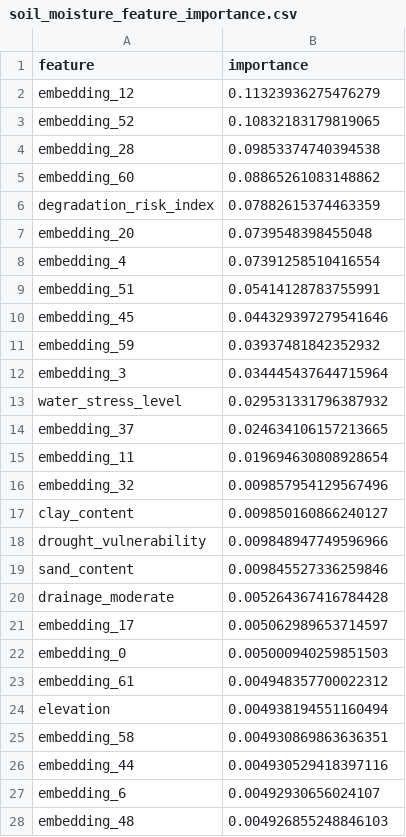
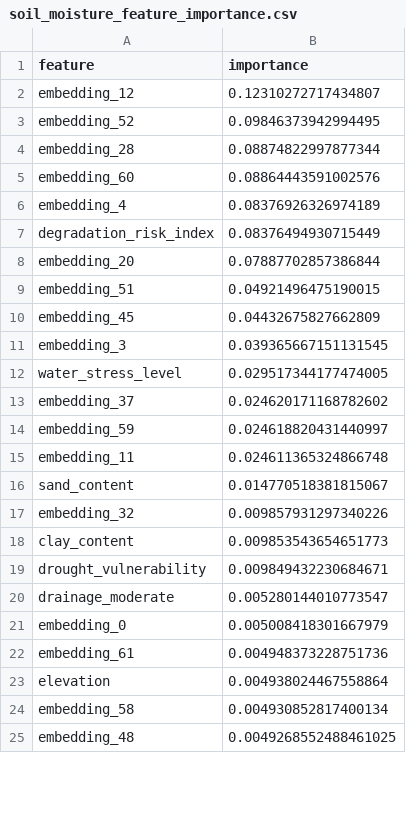
Before and after one commit to tim7en/alphaearth, a CSV file: alphaearth-uz/alphaearth-uz/tables/soil_moisture_feature_importance.csv, drawn as a sheet; only a part is shown; the diff covers the shown part only.

```diff
--- a/alphaearth-uz/alphaearth-uz/tables/soil_moisture_feature_importance.csv
+++ b/alphaearth-uz/alphaearth-uz/tables/soil_moisture_feature_importance.csv
@@ -1,28 +1,25 @@
 feature,importance
-embedding_12,0.11323936275476279
-embedding_52,0.10832183179819065
-embedding_28,0.09853374740394538
-embedding_60,0.08865261083148862
-degradation_risk_index,0.07882615374463359
-embedding_20,0.0739548398455048
-embedding_4,0.07391258510416554
-embedding_51,0.05414128783755991
-embedding_45,0.044329397279541646
-embedding_59,0.03937481842352932
-embedding_3,0.034445437644715964
-water_stress_level,0.029531331796387932
-embedding_37,0.024634106157213665
-embedding_11,0.019694630808928654
-embedding_32,0.009857954129567496
-clay_content,0.009850160866240127
-drought_vulnerability,0.009848947749596966
-sand_content,0.009845527336259846
-drainage_moderate,0.005264367416784428
-embedding_17,0.005062989653714597
-embedding_0,0.005000940259851503
-embedding_61,0.004948357700022312
-elevation,0.004938194551160494
-embedding_58,0.004930869863636351
-embedding_44,0.004930529418397116
-embedding_6,0.00492930656024107
-embedding_48,0.004926855248846103
+embedding_12,0.12310272717434807
+embedding_52,0.09846373942994495
+embedding_28,0.08874822997877344
+embedding_60,0.08864443591002576
+embedding_4,0.08376926326974189
+degradation_risk_index,0.08376494930715449
+embedding_20,0.07887702857386844
+embedding_51,0.04921496475190015
+embedding_45,0.04432675827662809
+embedding_3,0.039365667151131545
+water_stress_level,0.029517344177474005
+embedding_37,0.024620171168782602
+embedding_59,0.024618820431440997
+embedding_11,0.024611365324866748
+sand_content,0.014770518381815067
+embedding_32,0.009857931297340226
+clay_content,0.009853543654651773
+drought_vulnerability,0.009849432230684671
+drainage_moderate,0.005280144010773547
+embedding_0,0.005008418301667979
+embedding_61,0.004948373228751736
+elevation,0.004938024467558864
+embedding_58,0.004930852817400134
+embedding_48,0.0049268552488461025
```
Also changed, not shown: 27 added rows, 24 removed rows and 37 edited cells elsewhere in this file, alphaearth-uz/alphaearth-uz/tables/soil_moisture_high_confidence.csv, alphaearth-uz/alphaearth-uz/tables/soil_moisture_model_comparison.csv, 7 other files.
